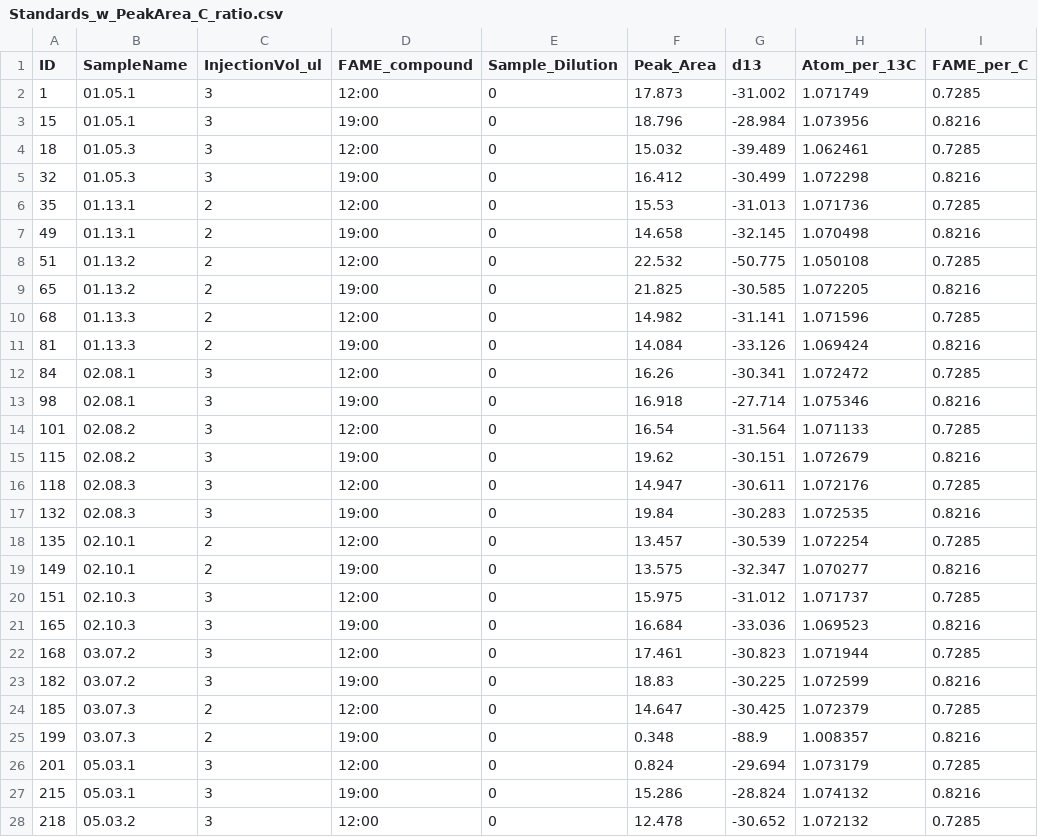
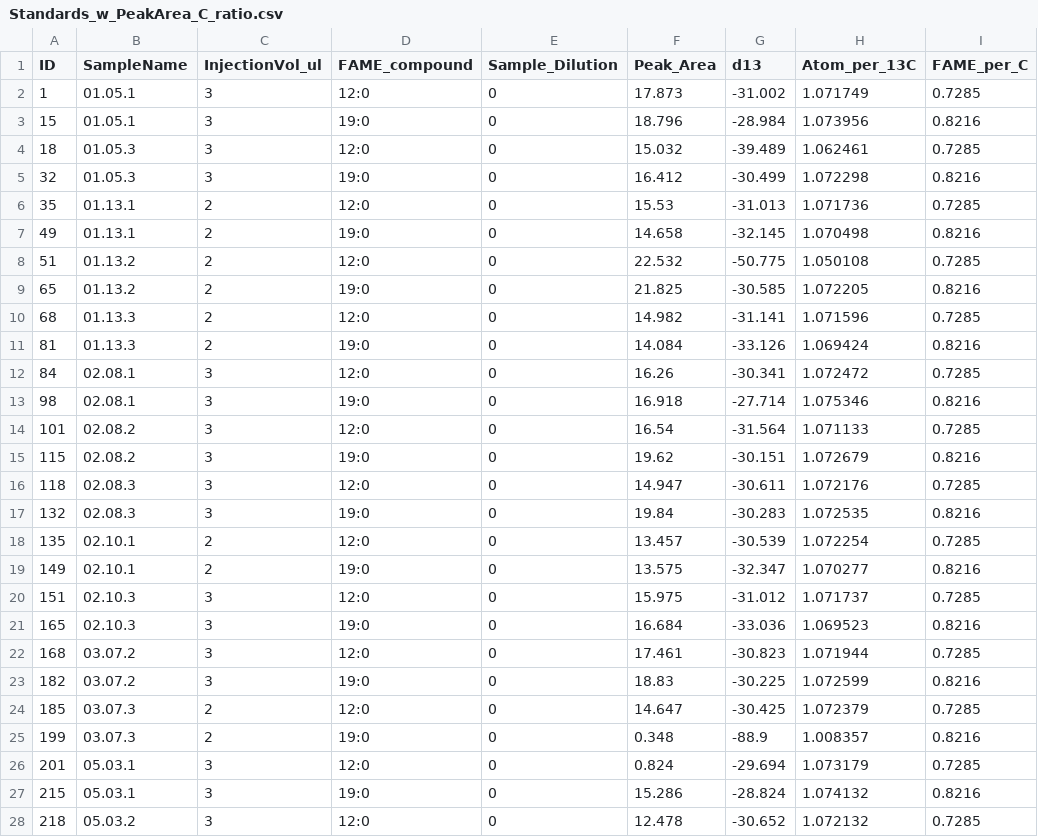
Before and after one commit to kennarewcastle/CR_13C_PLFA_R, a CSV file: Standards_w_PeakArea_C_ratio.csv, drawn as a sheet; only a part is shown; the diff covers the shown part only; the diff names each change by its address in the sheet, - before the commit and + after, or states it on an @@ line.

Commit message:
Clean up FAME concentration calculations... Still having matchup issues (NAs in the final calculations).

```diff
--- a/Standards_w_PeakArea_C_ratio.csv
+++ b/Standards_w_PeakArea_C_ratio.csv
-D2 (FAME_compound): 12:00
+D2 (FAME_compound): 12:0
-D3 (FAME_compound): 19:00
+D3 (FAME_compound): 19:0
-D4 (FAME_compound): 12:00
+D4 (FAME_compound): 12:0
-D5 (FAME_compound): 19:00
+D5 (FAME_compound): 19:0
-D6 (FAME_compound): 12:00
+D6 (FAME_compound): 12:0
-D7 (FAME_compound): 19:00
+D7 (FAME_compound): 19:0
-D8 (FAME_compound): 12:00
+D8 (FAME_compound): 12:0
-D9 (FAME_compound): 19:00
+D9 (FAME_compound): 19:0
-D10 (FAME_compound): 12:00
+D10 (FAME_compound): 12:0
-D11 (FAME_compound): 19:00
+D11 (FAME_compound): 19:0
-D12 (FAME_compound): 12:00
+D12 (FAME_compound): 12:0
-D13 (FAME_compound): 19:00
+D13 (FAME_compound): 19:0
-D14 (FAME_compound): 12:00
+D14 (FAME_compound): 12:0
-D15 (FAME_compound): 19:00
+D15 (FAME_compound): 19:0
-D16 (FAME_compound): 12:00
+D16 (FAME_compound): 12:0
-D17 (FAME_compound): 19:00
+D17 (FAME_compound): 19:0
-D18 (FAME_compound): 12:00
+D18 (FAME_compound): 12:0
-D19 (FAME_compound): 19:00
+D19 (FAME_compound): 19:0
-D20 (FAME_compound): 12:00
+D20 (FAME_compound): 12:0
-D21 (FAME_compound): 19:00
+D21 (FAME_compound): 19:0
-D22 (FAME_compound): 12:00
+D22 (FAME_compound): 12:0
-D23 (FAME_compound): 19:00
+D23 (FAME_compound): 19:0
-D24 (FAME_compound): 12:00
+D24 (FAME_compound): 12:0
-D25 (FAME_compound): 19:00
+D25 (FAME_compound): 19:0
-D26 (FAME_compound): 12:00
+D26 (FAME_compound): 12:0
-D27 (FAME_compound): 19:00
+D27 (FAME_compound): 19:0
-D28 (FAME_compound): 12:00
+D28 (FAME_compound): 12:0
```
Also changed, not shown: 130 edited cells elsewhere in this file, FAME_molecular_mass_data.csv, MASTER_DAT_W_SOIL.csv, 3 other files.
